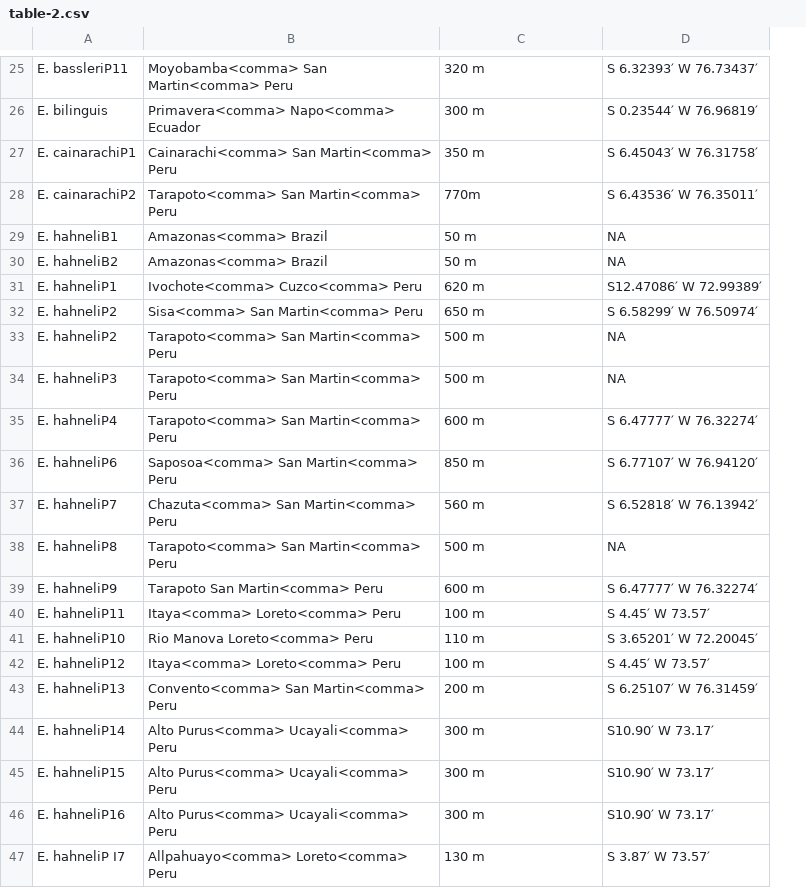
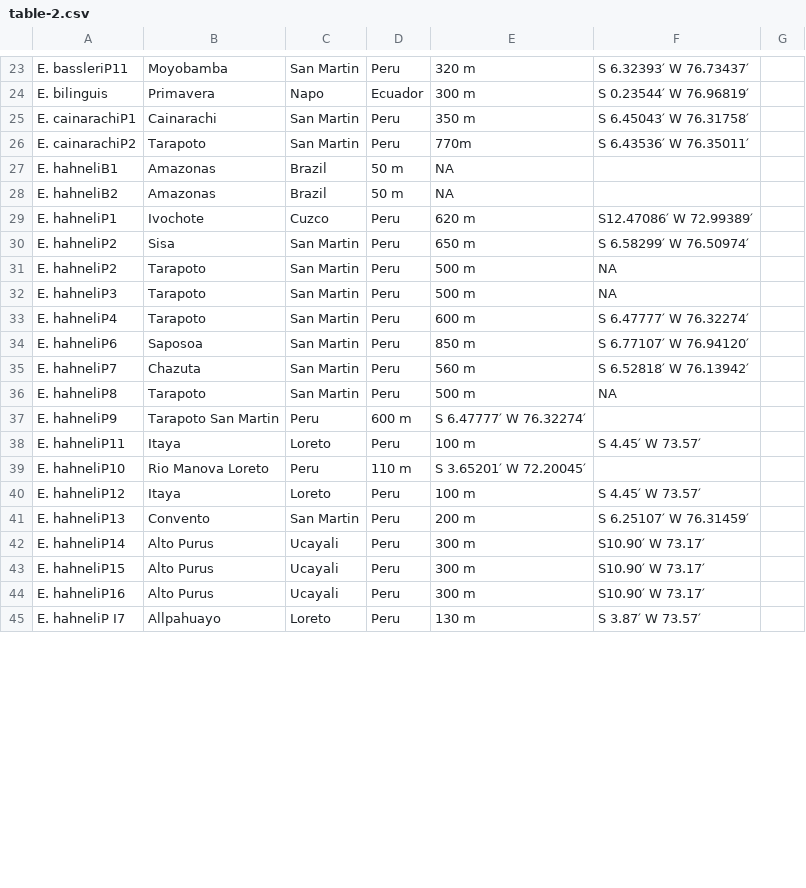
Before and after one commit to rdmpage/imapgenes, a CSV file: DQ523091/table-2.csv, drawn as a sheet; only a part is shown, gaps mark what is left out; removed rows and columns are numbered as before the commit, all else as after; the diff covers the shown part only; the diff names each change by its address in the sheet, - before the commit and + after, or states it on an @@ line.

Commit message:
Replace <comma>

```diff
--- a/DQ523091/table-2.csv
+++ b/DQ523091/table-2.csv
-column B, rows 25-47: Moyobamba<comma> San Martin<comma> Peru | Primavera<comma> Napo<comma> Ecuador | Cainarachi<comma> San Martin<comma> Peru | Tarapoto<comma> San Martin<comma> Peru | Amazonas<comma> Brazil | Amazonas<comma> Brazil | Ivochote<comma> Cuzco<comma> Peru | Sisa<comma> San Martin<comma> Peru | Tarapoto<comma> San Martin<comma> Peru | Tarapoto<comma> San Martin<comma> Peru | Tarapoto<comma> San Martin<comma> Peru | Saposoa<comma> San Martin<comma> Peru | Chazuta<comma> San Martin<comma> Peru | Tarapoto<comma> San Martin<comma> Peru | Tarapoto San Martin<comma> Peru | Itaya<comma> Loreto<comma> Peru | Rio Manova Loreto<comma> Peru | Itaya<comma> Loreto<comma> Peru | Convento<comma> San Martin<comma> Peru | Alto Purus<comma> Ucayali<comma> Peru | Alto Purus<comma> Ucayali<comma> Peru | Alto Purus<comma> Ucayali<comma> Peru | Allpahuayo<comma> Loreto<comma> Peru
+column B, rows 23-45: Moyobamba | Primavera | Cainarachi | Tarapoto | Amazonas | Amazonas | Ivochote | Sisa | Tarapoto | Tarapoto | Tarapoto | Saposoa | Chazuta | Tarapoto | Tarapoto San Martin | Itaya | Rio Manova Loreto | Itaya | Convento | Alto Purus | Alto Purus | Alto Purus | Allpahuayo
+column C, rows 23-45: San Martin | Napo | San Martin | San Martin | Brazil | Brazil | Cuzco | San Martin | San Martin | San Martin | San Martin | San Martin | San Martin | San Martin | Peru | Loreto | Peru | Loreto | San Martin | Ucayali | Ucayali | Ucayali | Loreto
+column D, rows 23-45: Peru | Ecuador | Peru | Peru | 50 m | 50 m | Peru | Peru | Peru | Peru | Peru | Peru | Peru | Peru | 600 m | Peru | 110 m | Peru | Peru | Peru | Peru | Peru | Peru
+column G, empty
-E27:E28: 50 m
+E27:E28: NA
-F27:F28: NA
+F27:F28: (empty)
-E37: 600 m
+E37: S 6.47777′ W 76.32274′
-F37: S 6.47777′ W 76.32274′
+F37: (empty)
-E39: 110 m
+E39: S 3.65201′ W 72.20045′
-F39: S 3.65201′ W 72.20045′
+F39: (empty)
```
Also changed, not shown: 2 removed rows and 20 edited cells elsewhere in this file.
